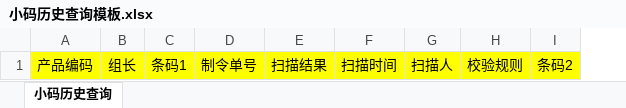
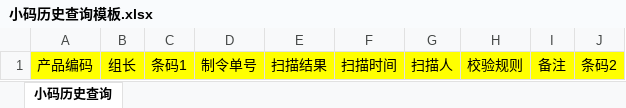
Before and after one commit to flaglinlinna/huayu_mes, an Excel workbook: src/main/resources/static/excelFile/小码历史查询模板.xlsx, sheet 小码历史查询, drawn as a sheet; values as stored, in another font and other column widths than the file's, no borders; the diff names each change by its address in the sheet, - before the commit and + after, or states it on an @@ line.

Commit message:
小码历史查询修改

```diff
--- a/src/main/resources/static/excelFile/小码历史查询模板.xlsx (sheet 小码历史查询)
+++ b/src/main/resources/static/excelFile/小码历史查询模板.xlsx (sheet 小码历史查询)
+column I, row 1: 备注
```
Also changed, not shown: 1 other file.
